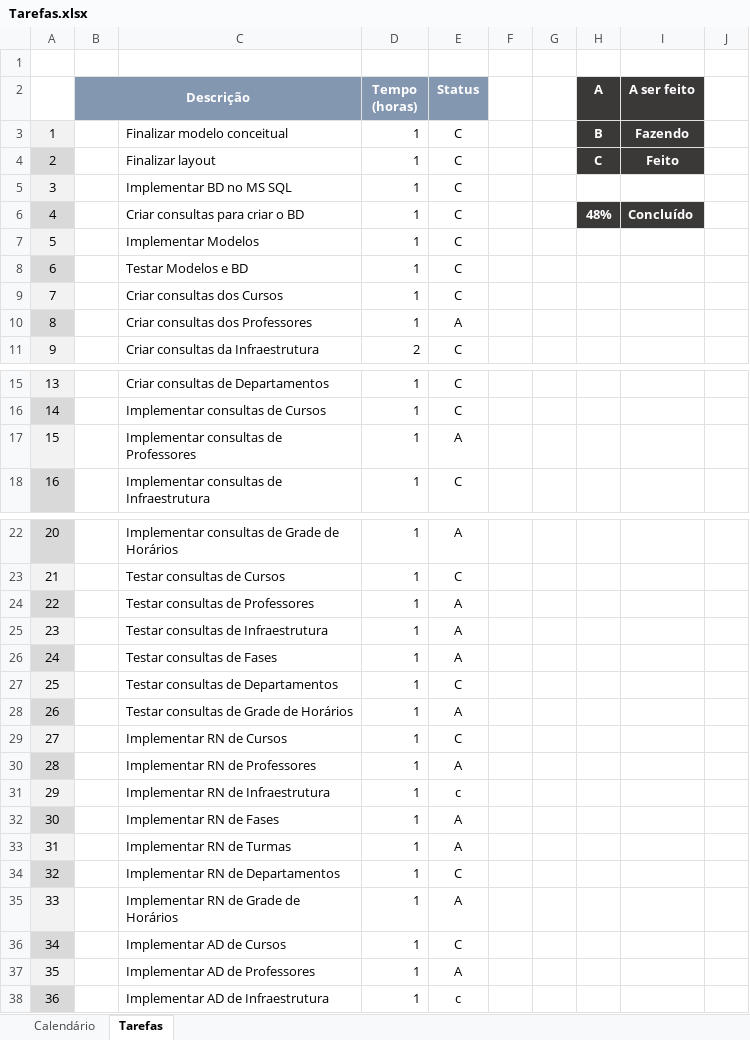
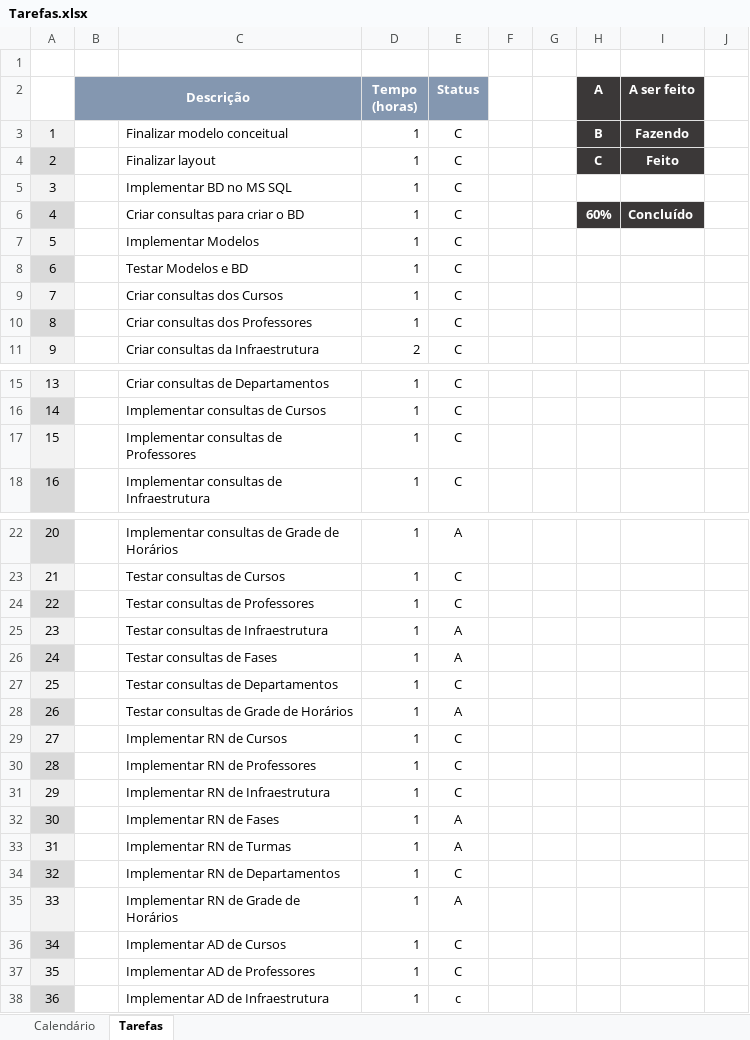
Before and after one commit to thiagordp/GradeDeHorario, an Excel workbook: Tarefas.xlsx, sheet Tarefas, drawn as a sheet; only a part is shown, gaps mark what is left out; values as stored, in another font and other column widths than the file's, no borders; conditional formats not drawn; the diff names each change by its address in the sheet, - before the commit and + after, or states it on an @@ line.

```diff
--- a/Tarefas.xlsx (sheet Tarefas)
+++ b/Tarefas.xlsx (sheet Tarefas)
-H6 (A): 48%
+H6 (A): 60%
-E10 (Status): A
+E10 (Status): C
-E17 (Status): A
+E17 (Status): C
-E24 (Status): A
+E24 (Status): C
-E30 (Status): A
+E30 (Status): C
-E31 (Status): c
+E31 (Status): C
-E37 (Status): A
+E37 (Status): C
```
Also changed, not shown: 30 other files.
